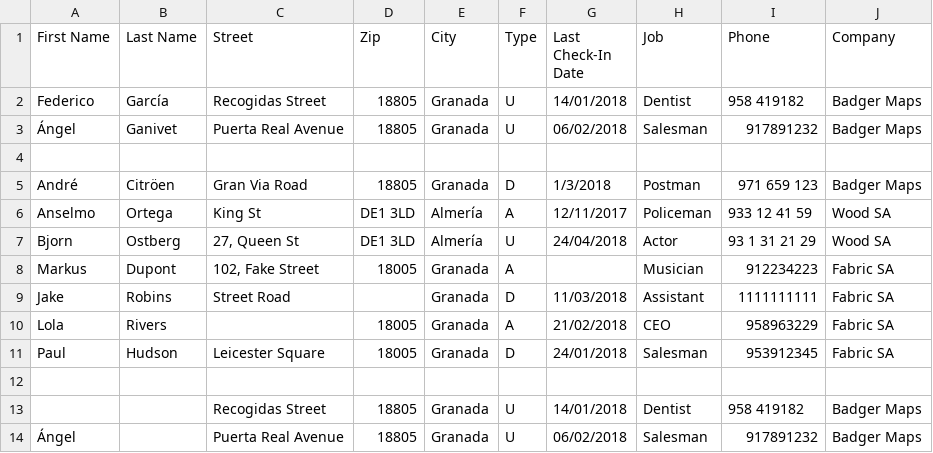
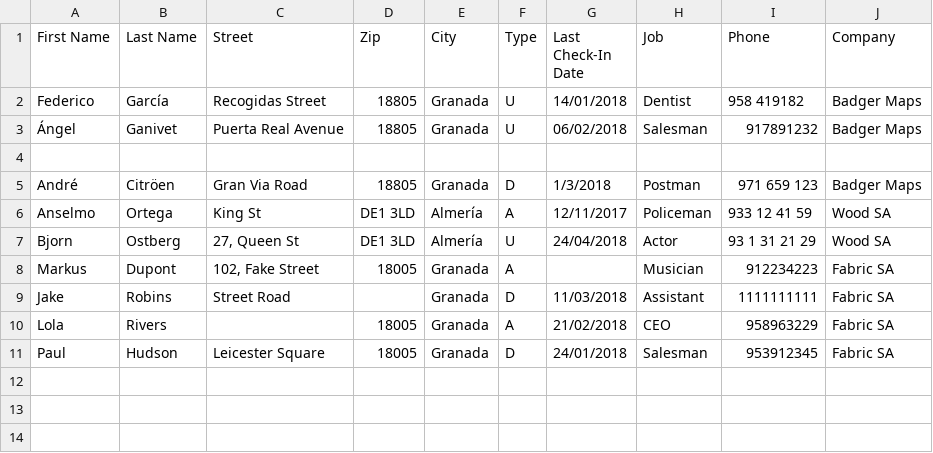
Before and after one commit to iungomadre/data-analyzer, a CSV file: data.csv, drawn as a sheet; the diff names each change by its address in the sheet, - before the commit and + after, or states it on an @@ line.

```diff
--- a/data.csv
+++ b/data.csv
-row 12: (empty)
-row 13:  |  | Recogidas Street | 18805 | Granada | U | 14/01/2018 | Dentist | 958 419182 | Badger Maps
-row 14: Ángel |  | Puerta Real Avenue | 18805 | Granada | U | 06/02/2018 | Salesman | 917891232 | Badger Maps
```
Also changed, not shown: 2 other files.
